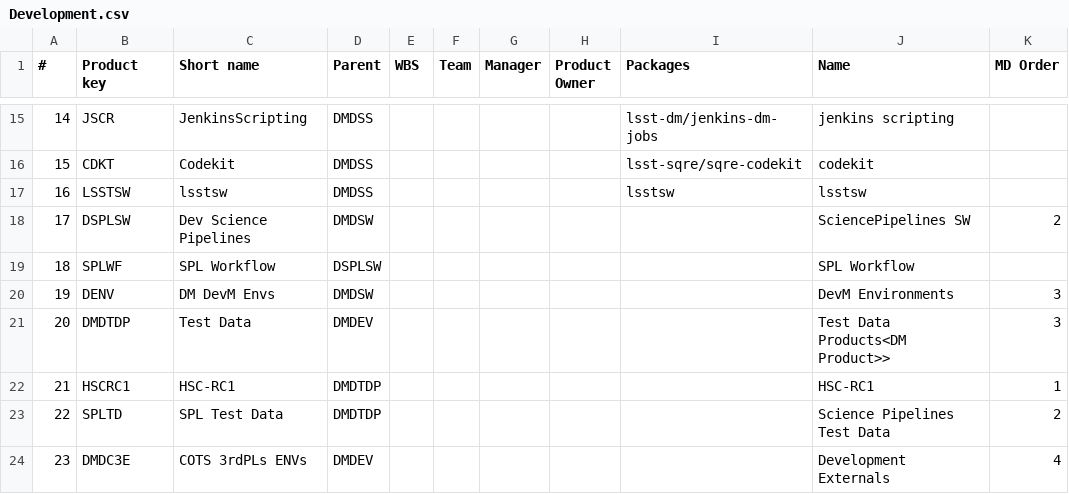
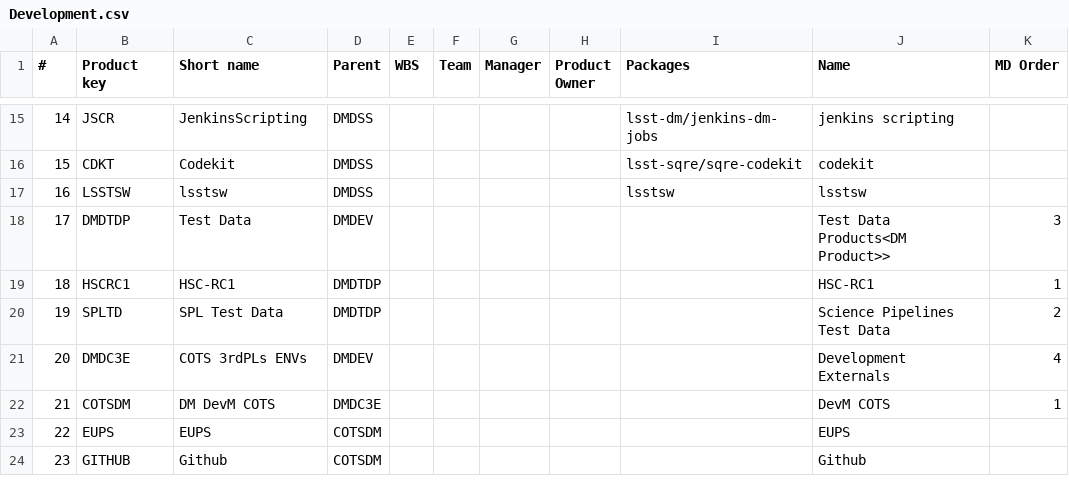
Before and after one commit to lsst-dm/dmtn-104, a CSV file: csv/Development.csv, drawn as a sheet; only a part is shown, gaps mark what is left out; the shorter side is filled out with more unchanged rows; removed rows and columns are numbered as before the commit, all else as after; the diff names each change by its address in the sheet, - before the commit and + after, or states it on an @@ line.

```diff
--- a/csv/Development.csv
+++ b/csv/Development.csv
-row 18: 17 | DSPLSW | Dev Science Pipelines | DMDSW |  |  |  |  |  | SciencePipelines SW | 2
-row 19: 18 | SPLWF | SPL Workflow | DSPLSW |  |  |  |  |  | SPL Workflow
-row 20: 19 | DENV | DM DevM Envs | DMDSW |  |  |  |  |  | DevM Environments | 3
@@ column A (#) renumbered from row 18 down @@
```
Also changed, not shown: csv/Main.csv, 17 other files.
